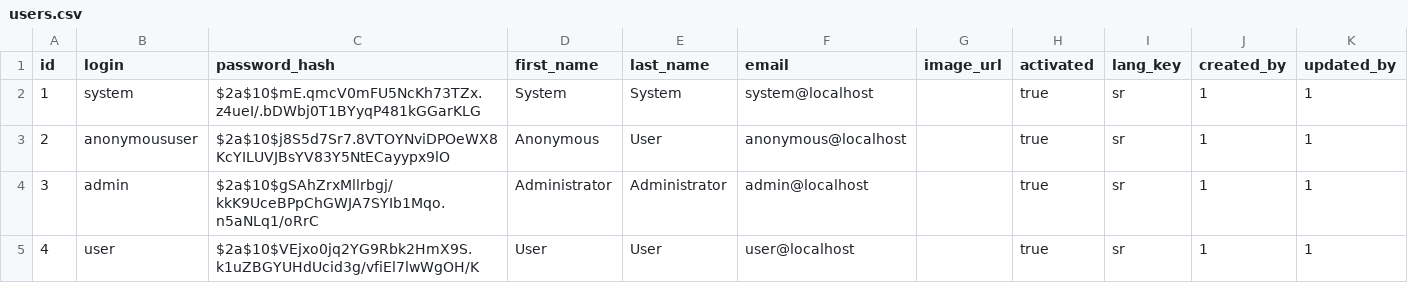
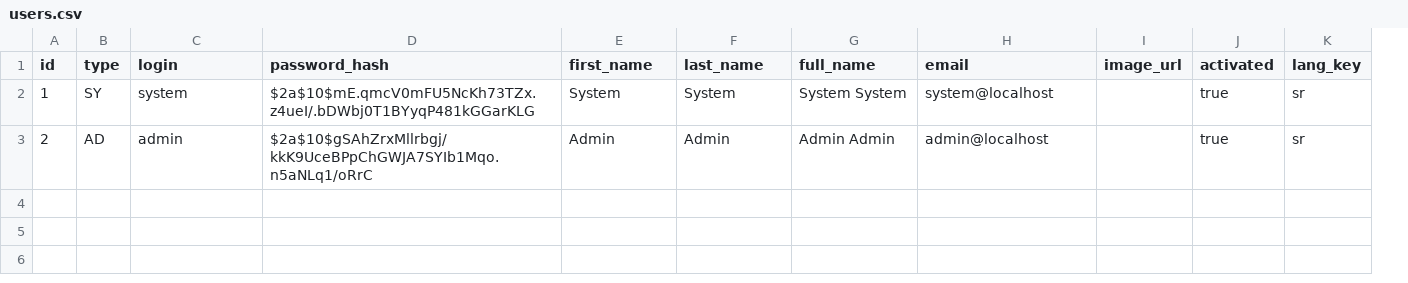
Before and after one commit to irpbc/iteh-project, a CSV file: src/main/resources/config/liquibase/users.csv, drawn as a sheet; removed rows and columns are numbered as before the commit, all else as after; the diff names each change by its address in the sheet, - before the commit and + after, or states it on an @@ line.

Commit message:
Fixed entity classes, authorities refactored. Added facebook config.

```diff
--- a/src/main/resources/config/liquibase/users.csv
+++ b/src/main/resources/config/liquibase/users.csv
+column B (type), rows 2-3: SY | AD
+column G (full_name), rows 2-3: System System | Admin Admin
-column J (created_by), rows 2-3: 1 | 1
-column K (updated_by), rows 2-3: 1 | 1
-C3 (login): anonymoususer
+C3 (login): admin
-D3 (password_hash): $2a$10$j8S5d7Sr7.8VTOYNviDPOeWX8KcYILUVJBsYV83Y5NtECayypx9lO
+D3 (password_hash): $2a$10$gSAhZrxMllrbgj/kkK9UceBPpChGWJA7SYIb1Mqo.n5aNLq1/oRrC
-E3 (first_name): Anonymous
+E3 (first_name): Admin
-F3 (last_name): User
+F3 (last_name): Admin
-H3 (email): anonymous@localhost
+H3 (email): admin@localhost
-row 4: 3 | admin | $2a$10$gSAhZrxMllrbgj/kkK9UceBPpChGWJA7SYIb1Mqo.n5aNLq1/oRrC | Administrator | Administrator | admin@localhost |  | true | sr | 1 | 1
-row 5: 4 | user | $2a$10$VEjxo0jq2YG9Rbk2HmX9S.k1uZBGYUHdUcid3g/vfiEl7lwWgOH/K | User | User | user@localhost |  | true | sr | 1 | 1
```
Also changed, not shown: 32 other files.
